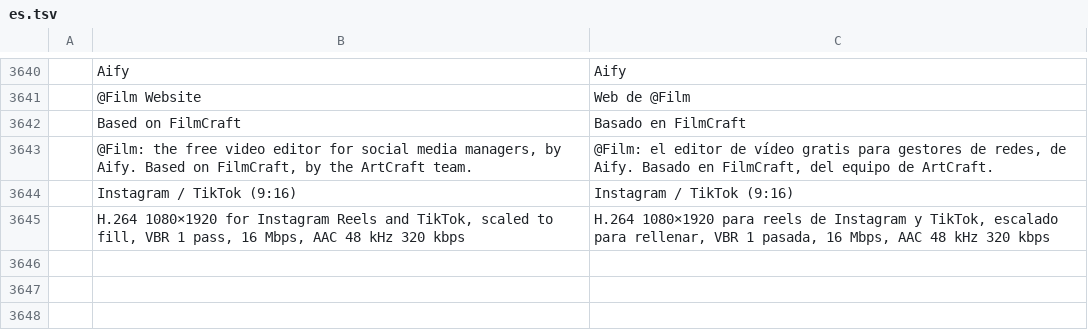
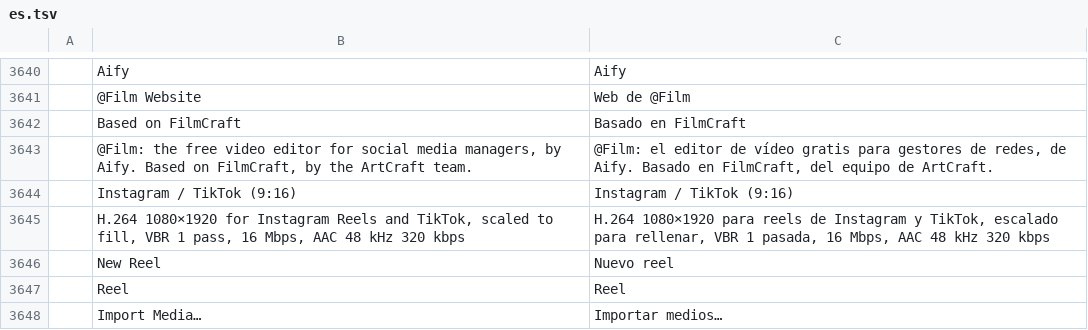
Before and after one commit to dylanstillavato/aify-film, a TSV file: crates/ui-egui/src/i18n/es.tsv, drawn as a sheet; only a part is shown, gaps mark what is left out.

```diff
--- a/crates/ui-egui/src/i18n/es.tsv
+++ b/crates/ui-egui/src/i18n/es.tsv
@@ -3645 +3645,4 @@
 	H.264 1080×1920 for Instagram Reels and TikTok, scaled to fill, VBR 1 pass, 16 Mbps, AAC 48 kHz 320 kbps	H.264 1080×1920 para reels de Instagram y TikTok, escalado para rellenar, VBR 1 pasada, 16 Mbps, AAC 48 kHz 320 kbps
+	New Reel	Nuevo reel
+	Reel	Reel
+	Import Media…	Importar medios…
```
Also changed, not shown: 6 other files.
